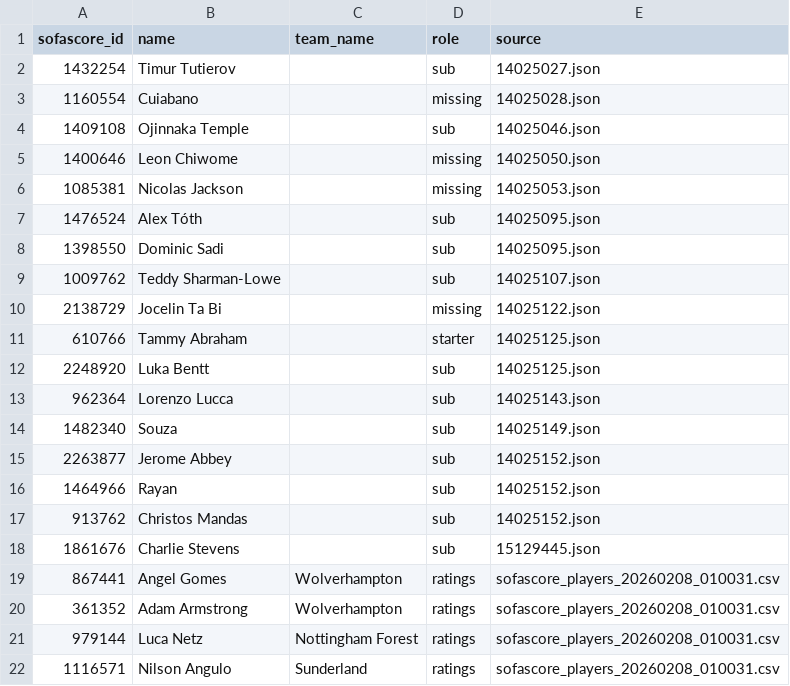
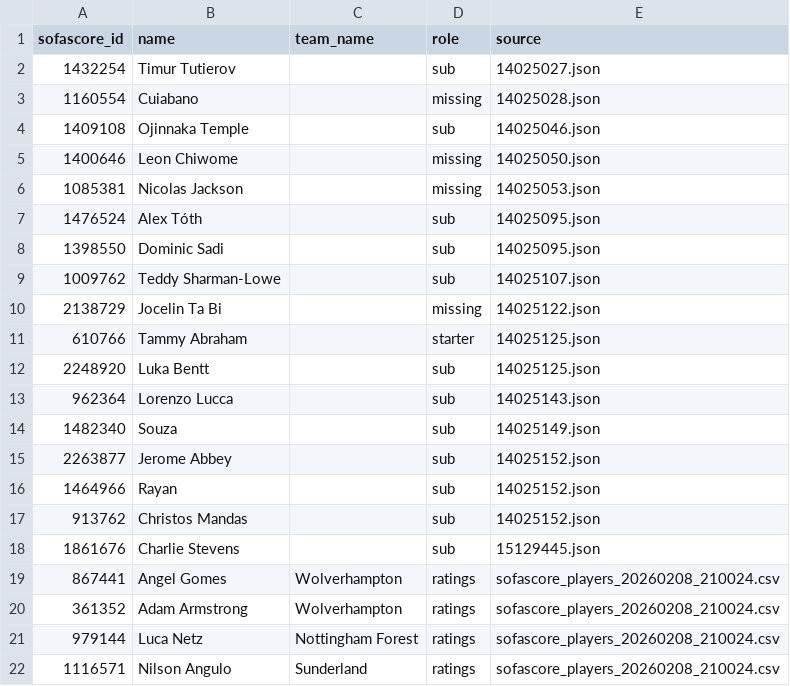
Before and after one commit to ds-oliver/FantraxAPI, a CSV file: data/sofascore/reports/unmatched_players.csv, drawn as a sheet.

```diff
--- a/data/sofascore/reports/unmatched_players.csv
+++ b/data/sofascore/reports/unmatched_players.csv
@@ -18,5 +18,5 @@ sofascore_id,name,team_name,role,source
 1861676,Charlie Stevens,,sub,15129445.json
-867441,Angel Gomes,Wolverhampton,ratings,sofascore_players_20260208_010031.csv
-361352,Adam Armstrong,Wolverhampton,ratings,sofascore_players_20260208_010031.csv
-979144,Luca Netz,Nottingham Forest,ratings,sofascore_players_20260208_010031.csv
-1116571,Nilson Angulo,Sunderland,ratings,sofascore_players_20260208_010031.csv
+867441,Angel Gomes,Wolverhampton,ratings,sofascore_players_20260208_210024.csv
+361352,Adam Armstrong,Wolverhampton,ratings,sofascore_players_20260208_210024.csv
+979144,Luca Netz,Nottingham Forest,ratings,sofascore_players_20260208_210024.csv
+1116571,Nilson Angulo,Sunderland,ratings,sofascore_players_20260208_210024.csv
```
Also changed, not shown: data/sofascore/schedules/17_76986_upcoming.csv, 10 other files.
